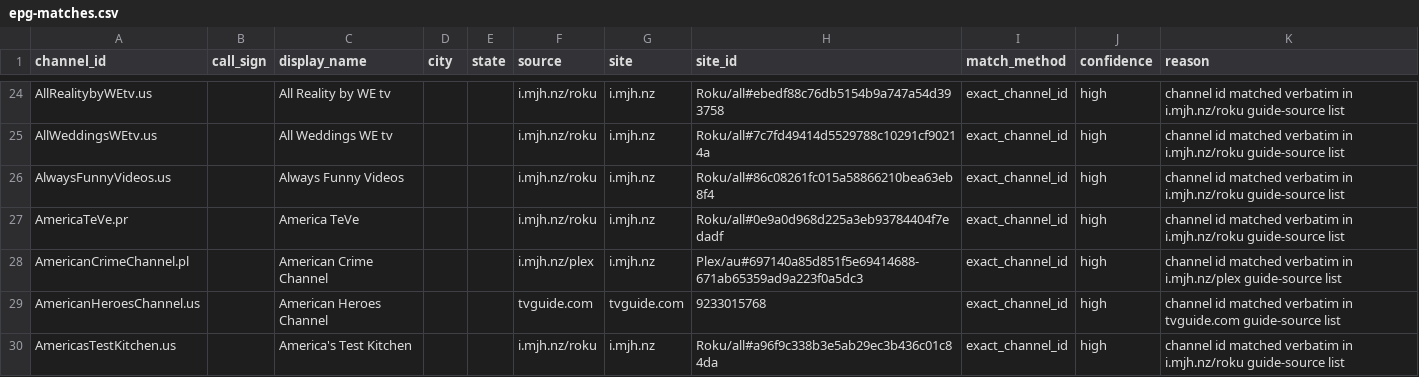
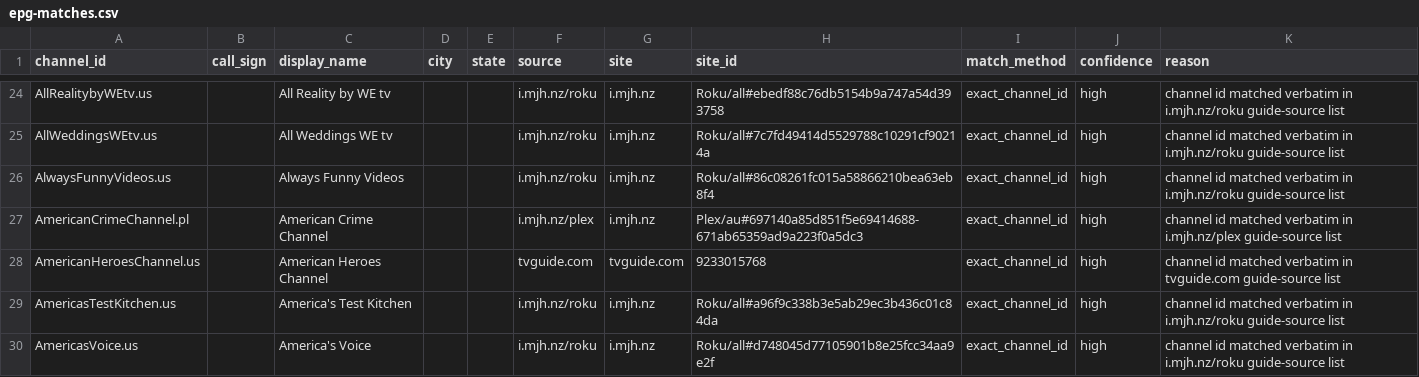
Before and after one commit to 7000premiumchannels/android-tv-guru-playlists, a CSV file: reports/epg-matches.csv, drawn as a sheet; only a part is shown, gaps mark what is left out; the shorter side is filled out with more unchanged rows; removed rows and columns are numbered as before the commit, all else as after; the diff covers the shown part only; the diff names each change by its address in the sheet, - before the commit and + after, or states it on an @@ line.

```diff
--- a/reports/epg-matches.csv
+++ b/reports/epg-matches.csv
-row 27: AmericaTeVe.pr |  | America TeVe |  |  | i.mjh.nz/roku | i.mjh.nz | Roku/all#0e9a0d968d225a3eb93784404f7edadf | exact_channel_id | high | channel id matched verbatim in i.mjh.nz/roku guide-source list
```
Also changed, not shown: 1 added row and 6 removed rows elsewhere in this file, reports/epg-unmatched.csv, 5 other files.
